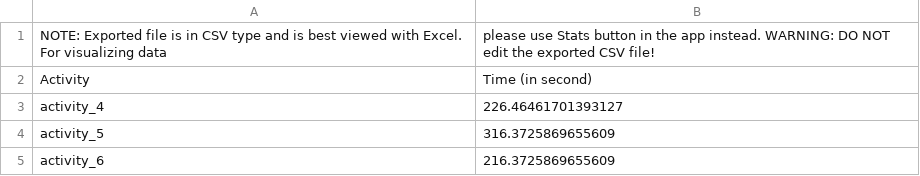
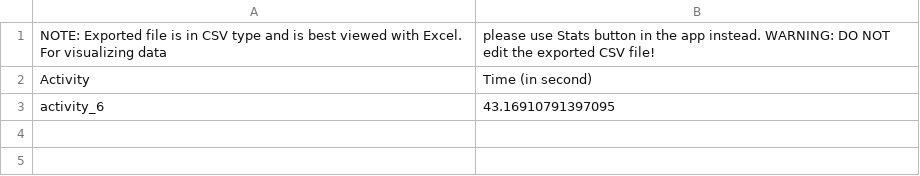
Before and after one commit to tamdnguyen/Time-Management-OOP, a CSV file: Code/time_data/14-04-2022.csv, drawn as a sheet.

```diff
--- a/Code/time_data/14-04-2022.csv
+++ b/Code/time_data/14-04-2022.csv
@@ -2,4 +2,2 @@ NOTE: Exported file is in CSV type and is best viewed with Excel. For visualizin
 Activity,Time (in second)
-activity_4,226.46461701393127
-activity_5,316.3725869655609
-activity_6,216.3725869655609
+activity_6,43.16910791397095
```
Also changed, not shown: Code/time_data/all_data.csv, 3 other files.
